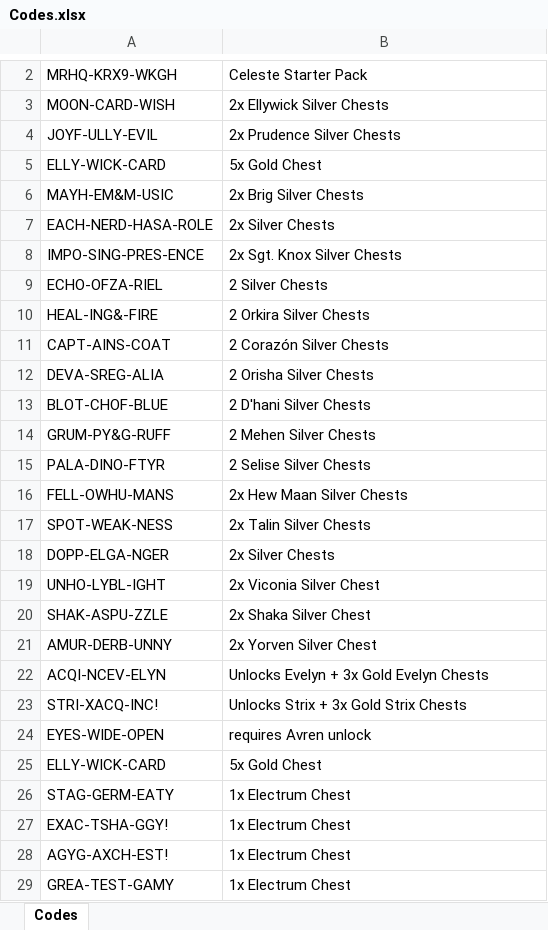
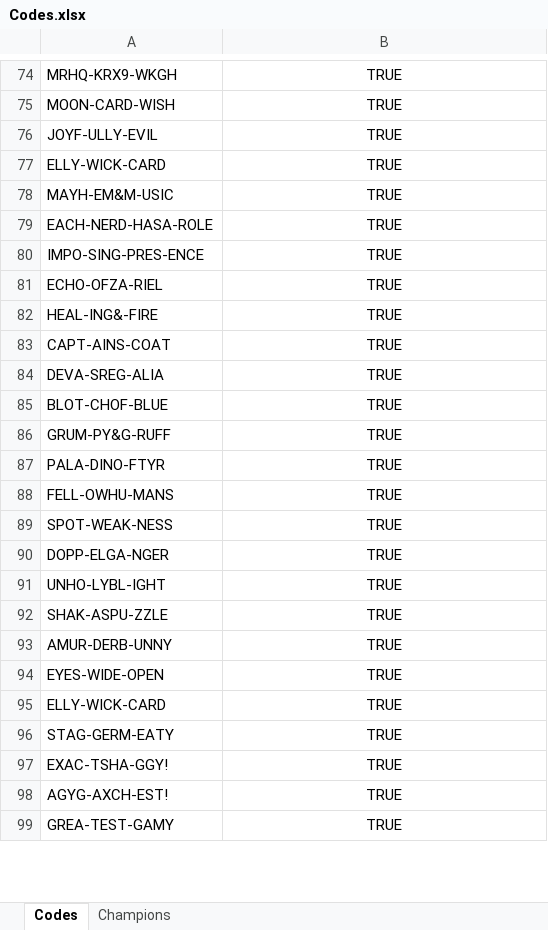
Before and after one commit to ShonHarsh/IdleChampions-CodeChestOpener, an Excel workbook: Data/Codes.xlsx, sheet Codes, drawn as a sheet; only a part is shown, gaps mark what is left out; values as stored, in another font and other column widths than the file's, no borders; removed rows and columns are numbered as before the commit, all else as after; the diff covers the shown part only; the diff names each change by its address in the sheet, - before the commit and + after, or states it on an @@ line.

Commit message:
Add updated Codes file

```diff
--- a/Data/Codes.xlsx (sheet Codes)
+++ b/Data/Codes.xlsx (sheet Codes)
+sheet tab: Champions
-B74: Celeste Starter Pack
+B74: TRUE
-B74:B93 alignment: left
+B74:B93 alignment: center
-B75: 2x Ellywick Silver Chests
+B75: TRUE
-B76: 2x Prudence Silver Chests
+B76: TRUE
-B77: 5x Gold Chest
+B77: TRUE
-B78: 2x Brig Silver Chests
+B78: TRUE
-B79: 2x Silver Chests
+B79: TRUE
-B80: 2x Sgt. Knox Silver Chests
+B80: TRUE
-B81: 2 Silver Chests
+B81: TRUE
-B82: 2 Orkira Silver Chests
+B82: TRUE
-B83: 2 Corazón Silver Chests
+B83: TRUE
-B84: 2 Orisha Silver Chests
+B84: TRUE
-B85: 2 D'hani Silver Chests
+B85: TRUE
-B86: 2 Mehen Silver Chests
+B86: TRUE
-B87: 2 Selise Silver Chests
+B87: TRUE
-B88: 2x Hew Maan Silver Chests
+B88: TRUE
-B89: 2x Talin Silver Chests
+B89: TRUE
-B90: 2x Silver Chests
+B90: TRUE
-B91: 2x Viconia Silver Chest
+B91: TRUE
-B92: 2x Shaka Silver Chest
+B92: TRUE
-B93: 2x Yorven Silver Chest
+B93: TRUE
-row 22: ACQI-NCEV-ELYN | Unlocks Evelyn + 3x Gold Evelyn Chests
-row 23: STRI-XACQ-INC! | Unlocks Strix + 3x Gold Strix Chests
-B94: requires Avren unlock
+B94: TRUE
-B94:B99 alignment: left
+B94:B99 alignment: center
-B95: 5x Gold Chest
+B95: TRUE
-B96:B99: 1x Electrum Chest
+B96:B99: TRUE
```
Also changed, not shown: 75 added rows, 17 edited cells and cell formats elsewhere in this sheet.
